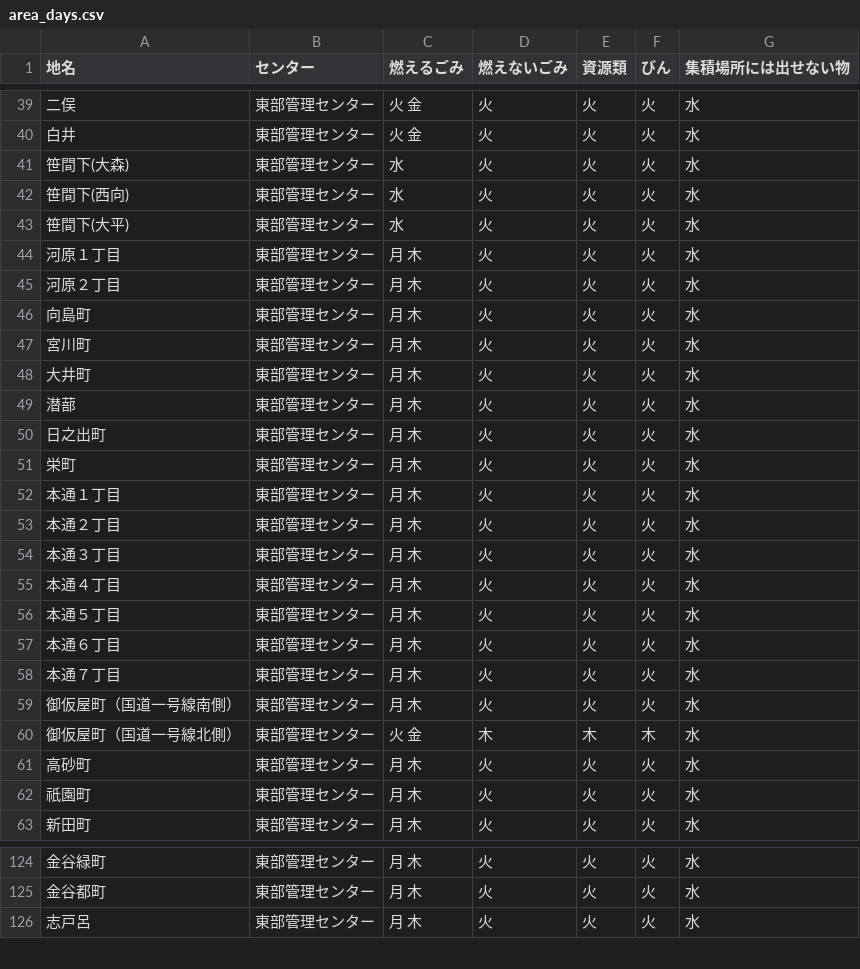
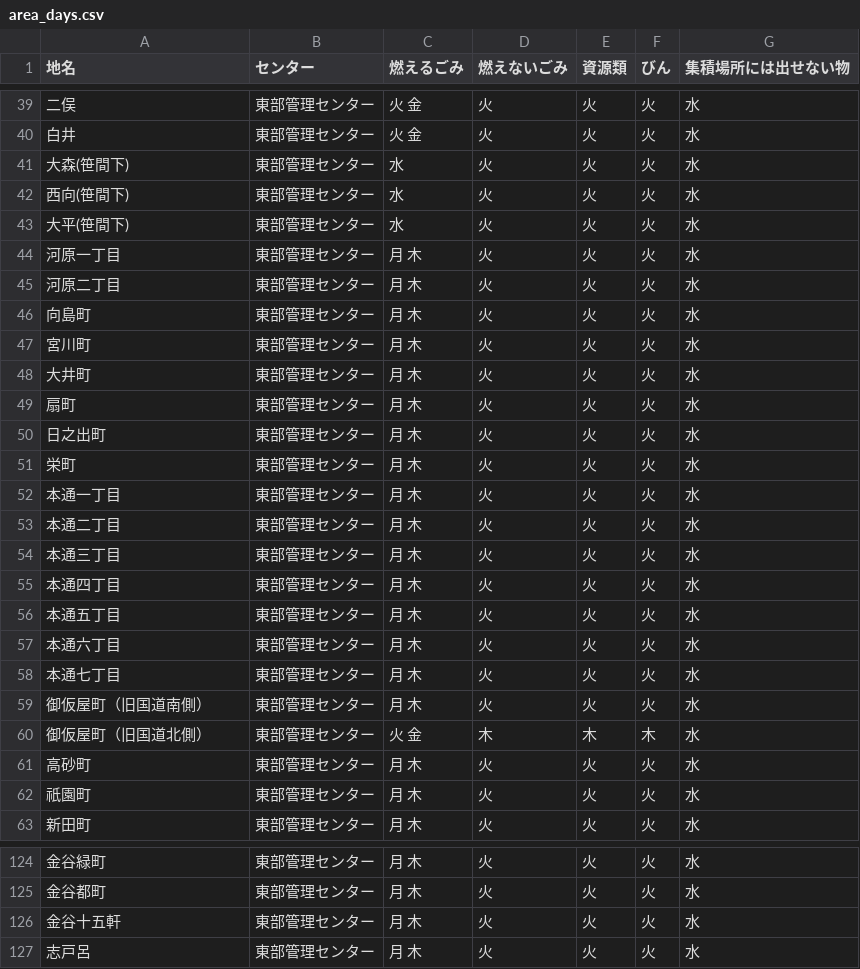
Before and after one commit to shimasho/5374, a CSV file: data/area_days.csv, drawn as a sheet; only a part is shown, gaps mark what is left out; the diff covers the shown part only.

```diff
--- a/data/area_days.csv
+++ b/data/area_days.csv
@@ -40,7 +40,7 @@
 白井,東部管理センター,火 金,火,火,火,水
-笹間下(大森),東部管理センター,水,火,火,火,水
-笹間下(西向),東部管理センター,水,火,火,火,水
-笹間下(大平),東部管理センター,水,火,火,火,水
-河原１丁目,東部管理センター,月 木,火,火,火,水
-河原２丁目,東部管理センター,月 木,火,火,火,水
+大森(笹間下),東部管理センター,水,火,火,火,水
+西向(笹間下),東部管理センター,水,火,火,火,水
+大平(笹間下),東部管理センター,水,火,火,火,水
+河原一丁目,東部管理センター,月 木,火,火,火,水
+河原二丁目,東部管理センター,月 木,火,火,火,水
 向島町,東部管理センター,月 木,火,火,火,水
@@ -48,14 +48,14 @@
 大井町,東部管理センター,月 木,火,火,火,水
-潜蔀,東部管理センター,月 木,火,火,火,水
+扇町,東部管理センター,月 木,火,火,火,水
 日之出町,東部管理センター,月 木,火,火,火,水
 栄町,東部管理センター,月 木,火,火,火,水
-本通１丁目,東部管理センター,月 木,火,火,火,水
-本通２丁目,東部管理センター,月 木,火,火,火,水
-本通３丁目,東部管理センター,月 木,火,火,火,水
-本通４丁目,東部管理センター,月 木,火,火,火,水
-本通５丁目,東部管理センター,月 木,火,火,火,水
-本通６丁目,東部管理センター,月 木,火,火,火,水
-本通７丁目,東部管理センター,月 木,火,火,火,水
-御仮屋町（国道一号線南側）,東部管理センター,月 木,火,火,火,水
-御仮屋町（国道一号線北側）,東部管理センター,火 金,木,木,木,水
+本通一丁目,東部管理センター,月 木,火,火,火,水
+本通二丁目,東部管理センター,月 木,火,火,火,水
+本通三丁目,東部管理センター,月 木,火,火,火,水
+本通四丁目,東部管理センター,月 木,火,火,火,水
+本通五丁目,東部管理センター,月 木,火,火,火,水
+本通六丁目,東部管理センター,月 木,火,火,火,水
+本通七丁目,東部管理センター,月 木,火,火,火,水
+御仮屋町（旧国道南側）,東部管理センター,月 木,火,火,火,水
+御仮屋町（旧国道北側）,東部管理センター,火 金,木,木,木,水
 高砂町,東部管理センター,月 木,火,火,火,水
@@ -125,2 +125,3 @@
 金谷都町,東部管理センター,月 木,火,火,火,水
+金谷十五軒,東部管理センター,月 木,火,火,火,水
 志戸呂,東部管理センター,月 木,火,火,火,水
```
Also changed, not shown: 40 edited cells elsewhere in this file.
